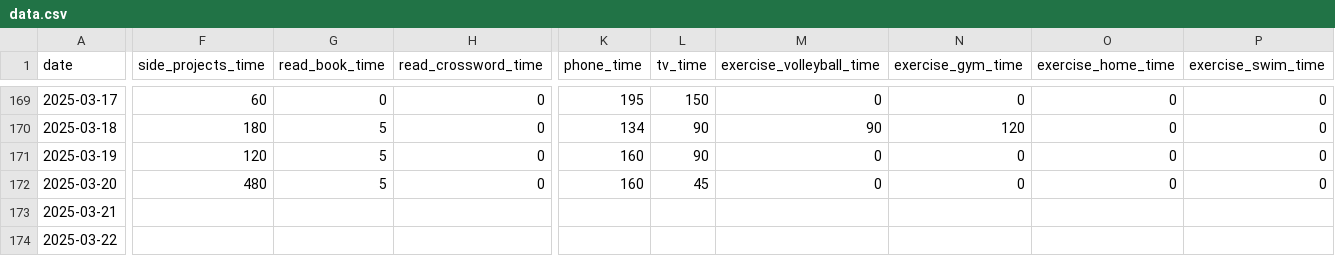
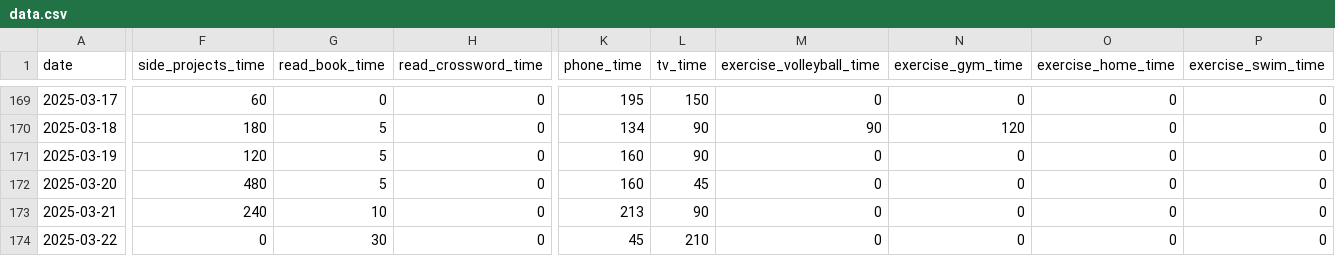
Before and after one commit to KamilMatejuk/Articles, a CSV file: Other/The Winter Arc - exploratory data analysis/data.csv, drawn as a sheet; only a part is shown, gaps mark what is left out; the diff covers the shown part only; the diff names each change by its address in the sheet, - before the commit and + after, or states it on an @@ line.

Commit message:
update until 29.03

```diff
--- a/Other/The Winter Arc - exploratory data analysis/data.csv
+++ b/Other/The Winter Arc - exploratory data analysis/data.csv
-F173 (side_projects_time): (empty)
+F173 (side_projects_time): 240
-G173 (read_book_time): (empty)
+G173 (read_book_time): 10
-H173:H174 (read_crossword_time): (empty)
+H173:H174 (read_crossword_time): 0
-K173 (phone_time): (empty)
+K173 (phone_time): 213
-L173 (tv_time): (empty)
+L173 (tv_time): 90
-M173:M174 (exercise_volleyball_time): (empty)
+M173:M174 (exercise_volleyball_time): 0
-N173:N174 (exercise_gym_time): (empty)
+N173:N174 (exercise_gym_time): 0
-O173:O174 (exercise_home_time): (empty)
+O173:O174 (exercise_home_time): 0
-P173:P174 (exercise_swim_time): (empty)
+P173:P174 (exercise_swim_time): 0
-F174 (side_projects_time): (empty)
+F174 (side_projects_time): 0
-G174 (read_book_time): (empty)
+G174 (read_book_time): 30
-K174 (phone_time): (empty)
+K174 (phone_time): 45
-L174 (tv_time): (empty)
+L174 (tv_time): 210
```
Also changed, not shown: 174 edited cells elsewhere in this file.
